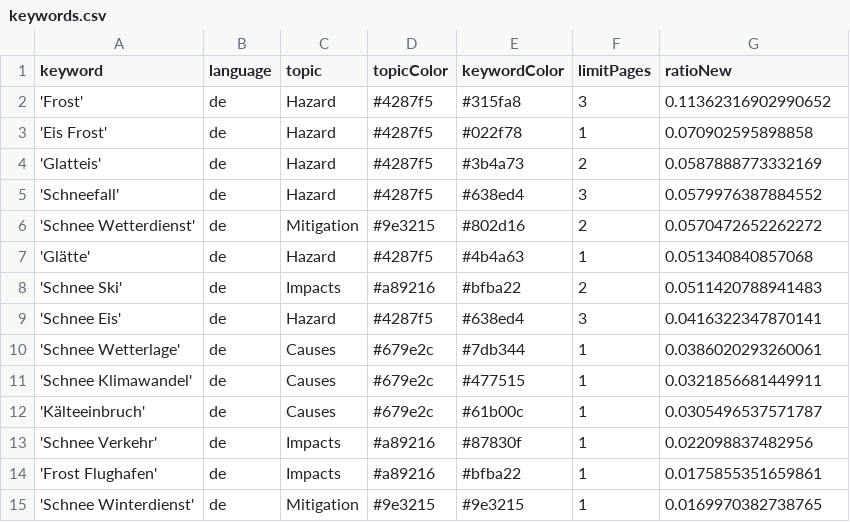
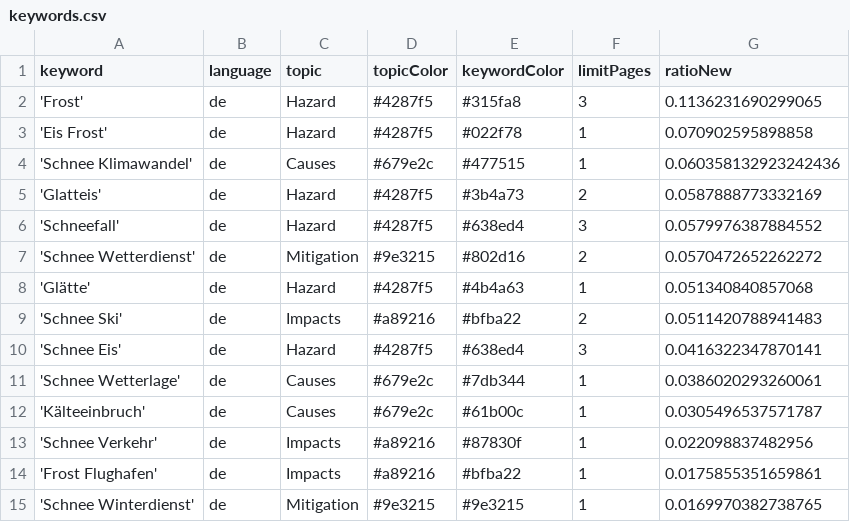
Before and after one commit to emorl-news/winterIsComing, a CSV file: keywords.csv, drawn as a sheet; only a part is shown.

```diff
--- a/keywords.csv
+++ b/keywords.csv
@@ -1,4 +1,5 @@
 keyword,language,topic,topicColor,keywordColor,limitPages,ratioNew
-'Frost',de,Hazard,#4287f5,#315fa8,3,0.11362316902990652
+'Frost',de,Hazard,#4287f5,#315fa8,3,0.1136231690299065
 'Eis Frost',de,Hazard,#4287f5,#022f78,1,0.070902595898858
+'Schnee Klimawandel',de,Causes,#679e2c,#477515,1,0.060358132923242436
 'Glatteis',de,Hazard,#4287f5,#3b4a73,2,0.0587888773332169
@@ -10,3 +11,2 @@ keyword,language,topic,topicColor,keywordColor,limitPages,ratioNew
 'Schnee Wetterlage',de,Causes,#679e2c,#7db344,1,0.0386020293260061
-'Schnee Klimawandel',de,Causes,#679e2c,#477515,1,0.0321856681449911
 'Kälteeinbruch',de,Causes,#679e2c,#61b00c,1,0.0305496537571787
```
Also changed, not shown: csv/news_2026_10.csv, csv/news_2026_11.csv.
